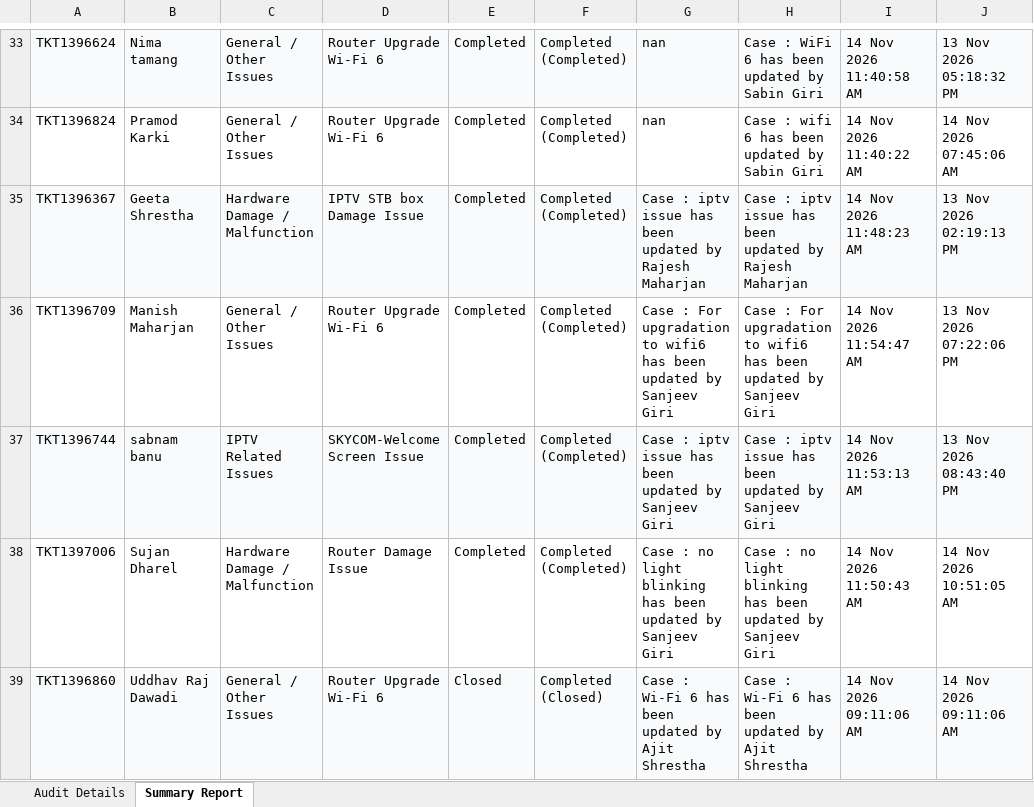
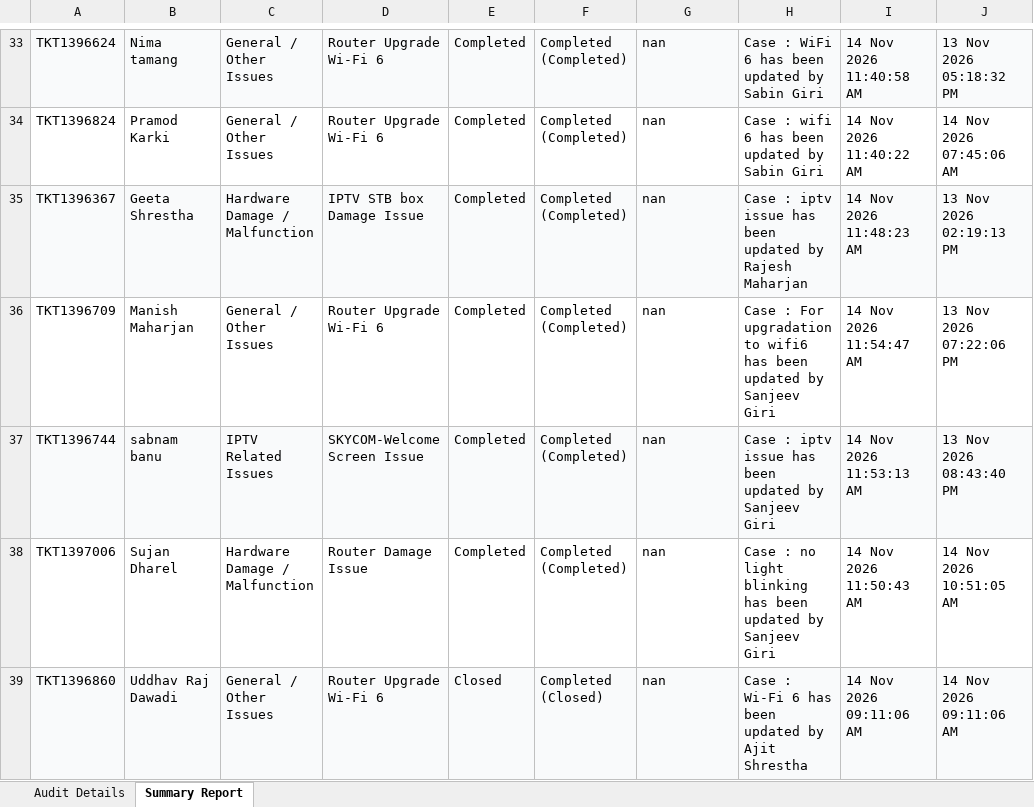
Before and after one commit to pradeepneupane10/employee-audit-app, an Excel workbook: audit_report_ALL_TEAM_14_Nov_2026.xlsx, sheet Summary Report, drawn as a sheet; only a part is shown, gaps mark what is left out; values as stored, in another font and other column widths than the file's, no borders; the diff names each change by its address in the sheet, - before the commit and + after, or states it on an @@ line.

```diff
--- a/audit_report_ALL_TEAM_14_Nov_2026.xlsx (sheet Summary Report)
+++ b/audit_report_ALL_TEAM_14_Nov_2026.xlsx (sheet Summary Report)
-G35: Case : iptv issue has been updated by Rajesh Maharjan
+G35: nan
-G36: Case : For upgradation to wifi6 has been updated by Sanjeev Giri
+G36: nan
-G37: Case : iptv issue has been updated by Sanjeev Giri
+G37: nan
-G38: Case : no light blinking has been updated by Sanjeev Giri
+G38: nan
-G39: Case : Wi-Fi 6 has been updated by Ajit Shrestha
+G39: nan
```
Also changed, not shown: sheet Audit Details, EXECUTIVE_TEAM_AUDIT_REPORT_14_Nov_2026.xlsx, 1 other file.
